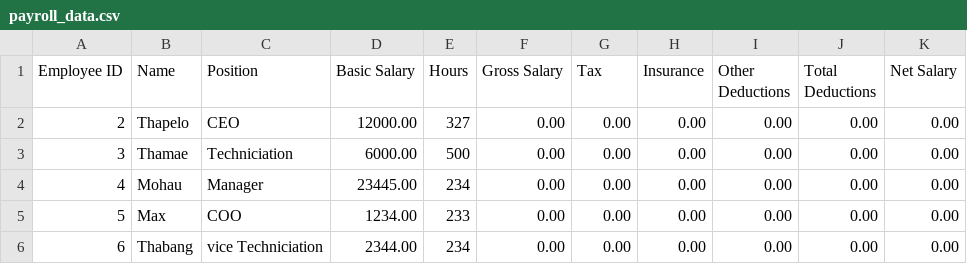
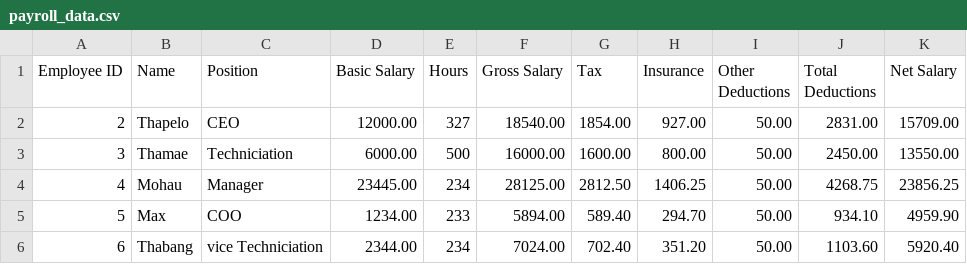
Before and after one commit to Thapelo21/Payroll-Management, a CSV file: payroll_data.csv, drawn as a sheet.

```diff
--- a/payroll_data.csv
+++ b/payroll_data.csv
@@ -1,6 +1,6 @@
 Employee ID,Name,Position,Basic Salary,Hours,Gross Salary,Tax,Insurance,Other Deductions,Total Deductions,Net Salary
-2,Thapelo,CEO,12000.00,327,0.00,0.00,0.00,0.00,0.00,0.00
-3,Thamae,Techniciation,6000.00,500,0.00,0.00,0.00,0.00,0.00,0.00
-4,Mohau,Manager,23445.00,234,0.00,0.00,0.00,0.00,0.00,0.00
-5,Max,COO,1234.00,233,0.00,0.00,0.00,0.00,0.00,0.00
-6,Thabang,vice Techniciation,2344.00,234,0.00,0.00,0.00,0.00,0.00,0.00
+2,Thapelo,CEO,12000.00,327,18540.00,1854.00,927.00,50.00,2831.00,15709.00
+3,Thamae,Techniciation,6000.00,500,16000.00,1600.00,800.00,50.00,2450.00,13550.00
+4,Mohau,Manager,23445.00,234,28125.00,2812.50,1406.25,50.00,4268.75,23856.25
+5,Max,COO,1234.00,233,5894.00,589.40,294.70,50.00,934.10,4959.90
+6,Thabang,vice Techniciation,2344.00,234,7024.00,702.40,351.20,50.00,1103.60,5920.40
```
Also changed, not shown: 5 other files.
